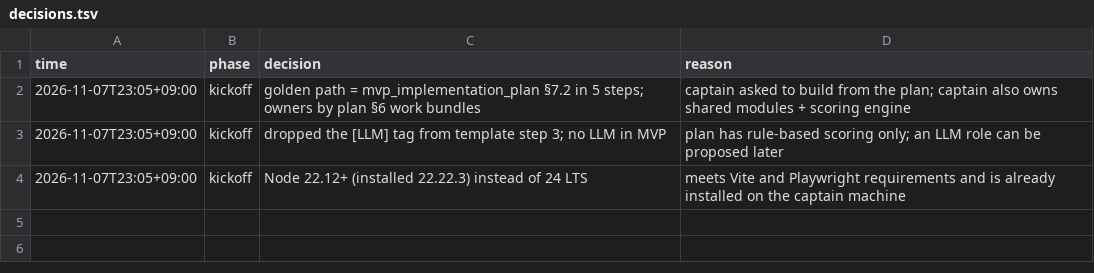
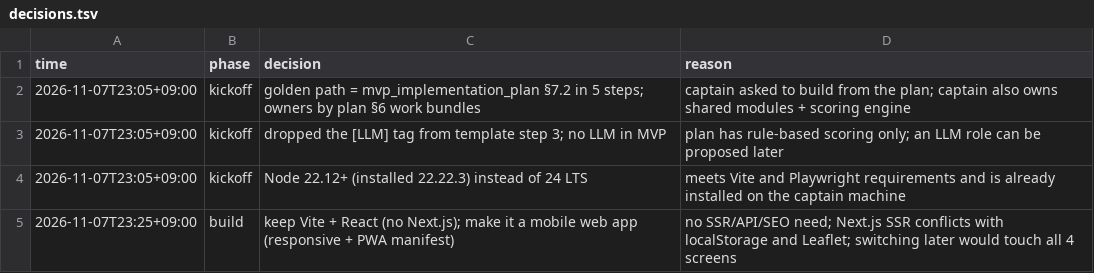
Before and after one commit to chowonbhin/VOID_2122, a TSV file: .claude/state/decisions.tsv, drawn as a sheet; the diff names each change by its address in the sheet, - before the commit and + after, or states it on an @@ line.

```diff
--- a/.claude/state/decisions.tsv
+++ b/.claude/state/decisions.tsv
+row 5: 2026-11-07T23:25+09:00 | build | keep Vite + React (no Next.js); make it a mobile web app (responsive + PWA manifest) | no SSR/API/SEO need; Next.js SSR conflicts with localStorage and Leaflet; switching later would touch all 4 screens
```
Also changed, not shown: 15 other files.
